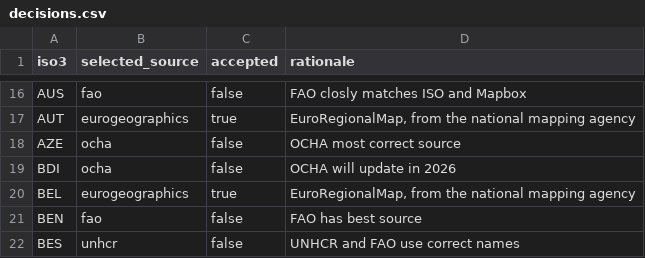
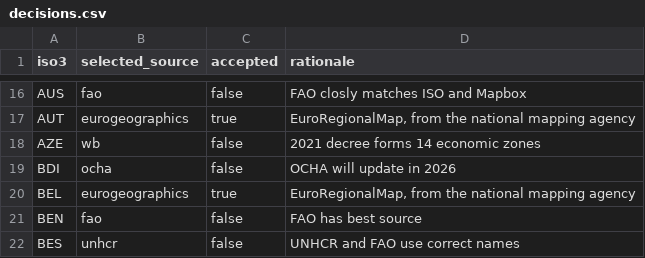
Before and after one commit to OCHA-DAP/cod-app, a CSV file: src/lib/explorer/decisions.csv, drawn as a sheet; only a part is shown, gaps mark what is left out.

Commit message:
Global build reads World Bank picks; AZE picks World Bank
AZE's 2021 decree forms 14 economic regions, which only the World Bank
layer has. Its valid_from is the latest admin 2 P_DATE.

```diff
--- a/src/lib/explorer/decisions.csv
+++ b/src/lib/explorer/decisions.csv
@@ -17,3 +17,3 @@ AUS,fao,false,FAO closly matches ISO and Mapbox
 AUT,eurogeographics,true,"EuroRegionalMap, from the national mapping agency"
-AZE,ocha,false,OCHA most correct source
+AZE,wb,false,2021 decree forms 14 economic zones
 BDI,ocha,false,OCHA will update in 2026
```
Also changed, not shown: 2 other files.
